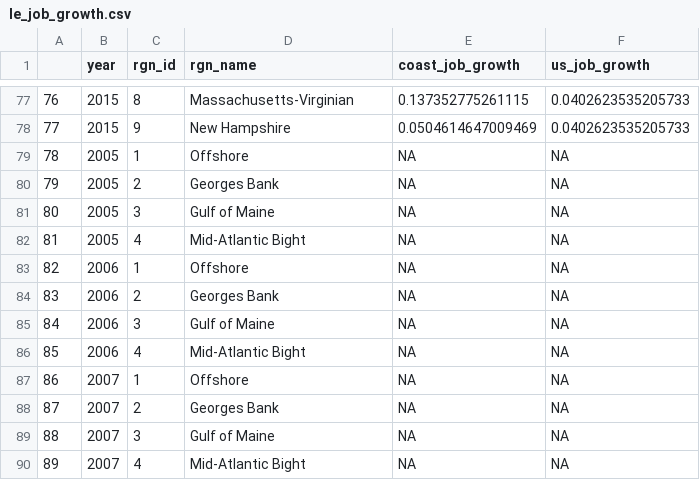
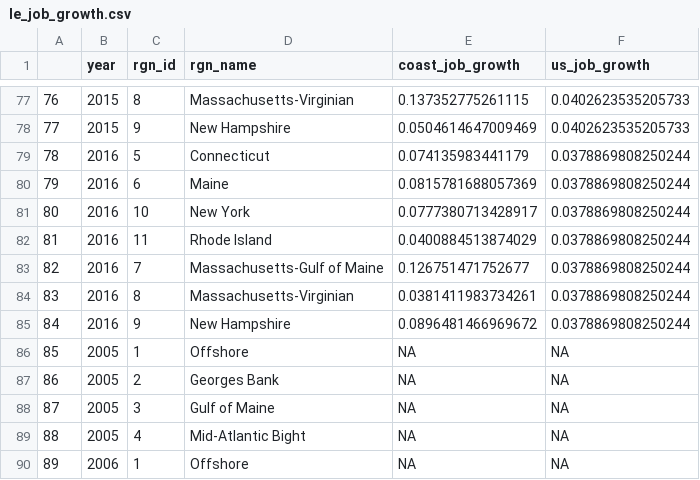
Before and after one commit to OHI-Northeast/ne-scores, a CSV file: region/layers/le_job_growth.csv, drawn as a sheet; only a part is shown, gaps mark what is left out; the shorter side is filled out with more unchanged rows; addresses are those after the commit; the diff names each change by its address in the sheet, - before the commit and + after, or states it on an @@ line.

Commit message:
updated all layers with NOEP data and recalculated scores.

```diff
--- a/region/layers/le_job_growth.csv
+++ b/region/layers/le_job_growth.csv
+row 79: 78 | 2016 | 5 | Connecticut | 0.074135983441179 | 0.0378869808250244
+row 80: 79 | 2016 | 6 | Maine | 0.0815781688057369 | 0.0378869808250244
+row 81: 80 | 2016 | 10 | New York | 0.0777380713428917 | 0.0378869808250244
+row 82: 81 | 2016 | 11 | Rhode Island | 0.0400884513874029 | 0.0378869808250244
+row 83: 82 | 2016 | 7 | Massachusetts-Gulf of Maine | 0.126751471752677 | 0.0378869808250244
+row 84: 83 | 2016 | 8 | Massachusetts-Virginian | 0.0381411983734261 | 0.0378869808250244
+row 85: 84 | 2016 | 9 | New Hampshire | 0.0896481466969672 | 0.0378869808250244
@@ column A renumbered from row 86 down @@
```
Also changed, not shown: region/conf/scenario_data_years.csv, region/layers/eco_coast_gdp.csv, 2 other files.
